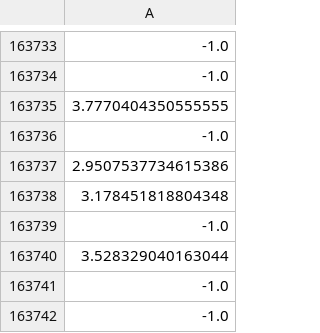
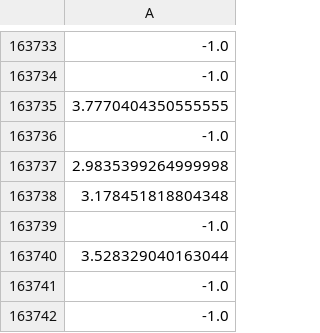
Before and after one commit to osj05081/project2, a CSV file: data/v_data.csv, drawn as a sheet; only a part is shown, gaps mark what is left out; the diff names each change by its address in the sheet, - before the commit and + after, or states it on an @@ line.

```diff
--- a/data/v_data.csv
+++ b/data/v_data.csv
-A163737: 2.9507537734615386
+A163737: 2.9835399264999998
```
